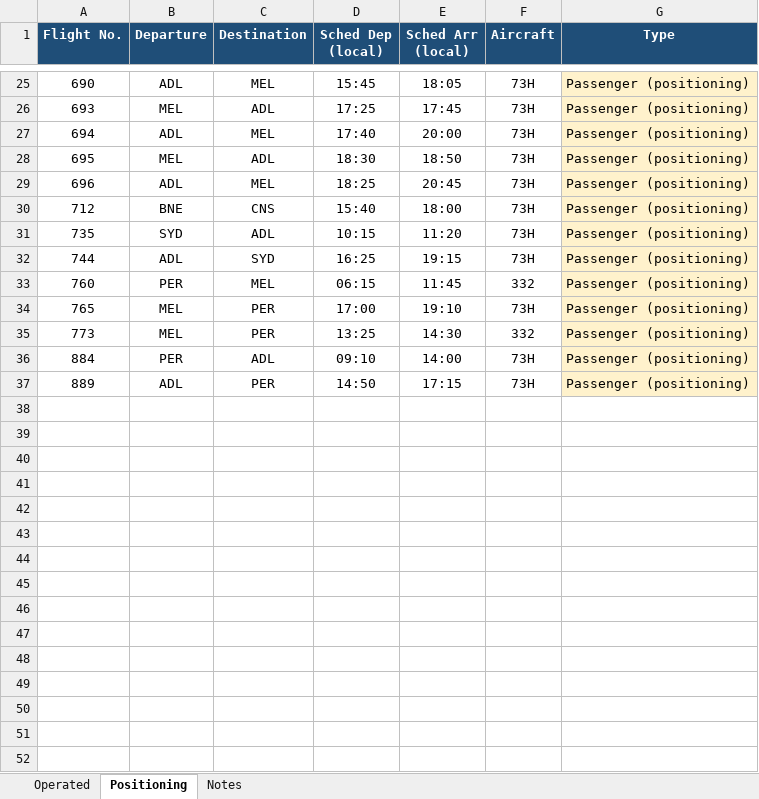
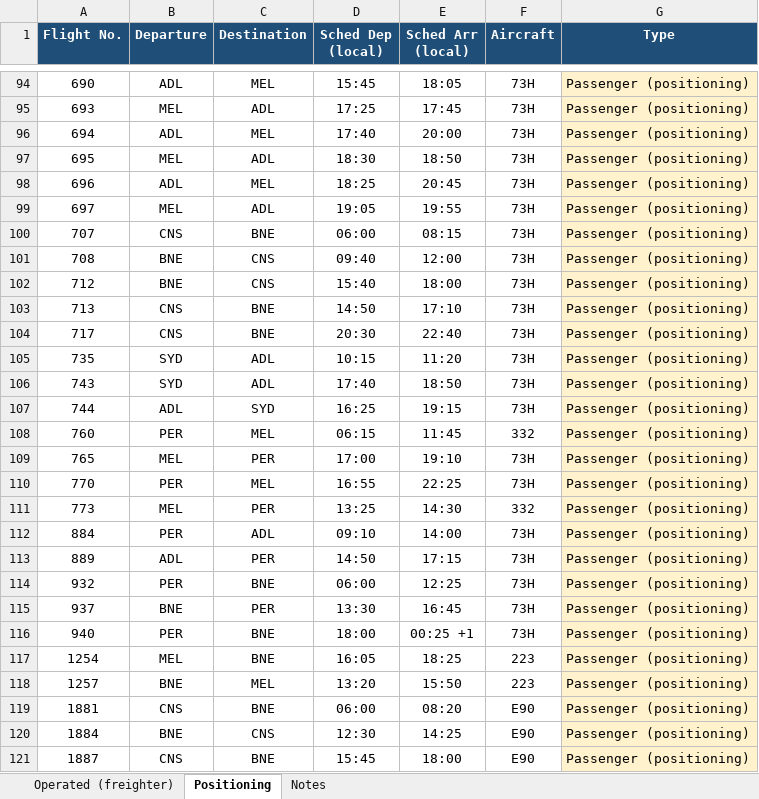
Before and after one commit to EFA-ROSTERALLOWANCE/Route-map, an Excel workbook: Roster_Flight_Numbers.xlsx, sheet Positioning, drawn as a sheet; only a part is shown, gaps mark what is left out; values as stored, in another font and other column widths than the file's, no borders; the diff covers the shown part only; the diff names each change by its address in the sheet, - before the commit and + after, or states it on an @@ line.

```diff
--- a/Roster_Flight_Numbers.xlsx (sheet Positioning)
+++ b/Roster_Flight_Numbers.xlsx (sheet Positioning)
-sheet tab: Operated
+sheet tab: Operated (freighter)
+row 99: 697 | MEL | ADL | 19:05 | 19:55 | 73H | Passenger (positioning)
+row 100: 707 | CNS | BNE | 06:00 | 08:15 | 73H | Passenger (positioning)
+row 101: 708 | BNE | CNS | 09:40 | 12:00 | 73H | Passenger (positioning)
+row 103: 713 | CNS | BNE | 14:50 | 17:10 | 73H | Passenger (positioning)
+row 104: 717 | CNS | BNE | 20:30 | 22:40 | 73H | Passenger (positioning)
+row 106: 743 | SYD | ADL | 17:40 | 18:50 | 73H | Passenger (positioning)
+row 110: 770 | PER | MEL | 16:55 | 22:25 | 73H | Passenger (positioning)
+row 114: 932 | PER | BNE | 06:00 | 12:25 | 73H | Passenger (positioning)
+row 115: 937 | BNE | PER | 13:30 | 16:45 | 73H | Passenger (positioning)
+row 116: 940 | PER | BNE | 18:00 | 00:25 +1 | 73H | Passenger (positioning)
+row 117: 1254 | MEL | BNE | 16:05 | 18:25 | 223 | Passenger (positioning)
+row 118: 1257 | BNE | MEL | 13:20 | 15:50 | 223 | Passenger (positioning)
+row 119: 1881 | CNS | BNE | 06:00 | 08:20 | E90 | Passenger (positioning)
+row 120: 1884 | BNE | CNS | 12:30 | 14:25 | E90 | Passenger (positioning)
+row 121: 1887 | CNS | BNE | 15:45 | 18:00 | E90 | Passenger (positioning)
```
Also changed, not shown: 69 added rows elsewhere in this sheet, sheet Operated (freighter), sheet Notes.
